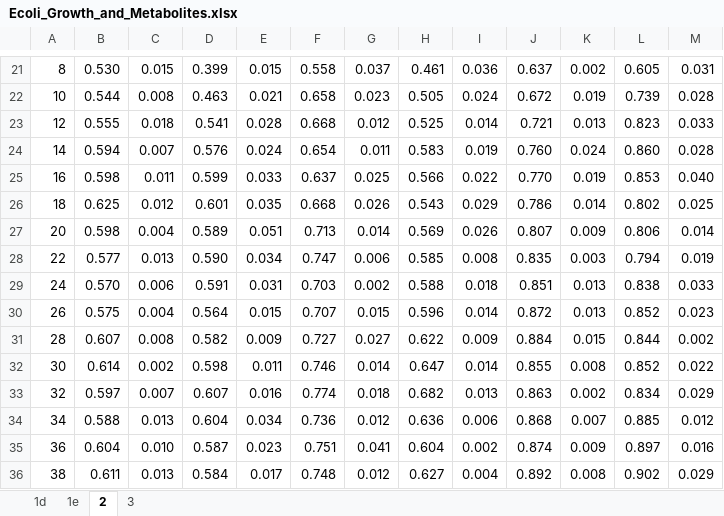
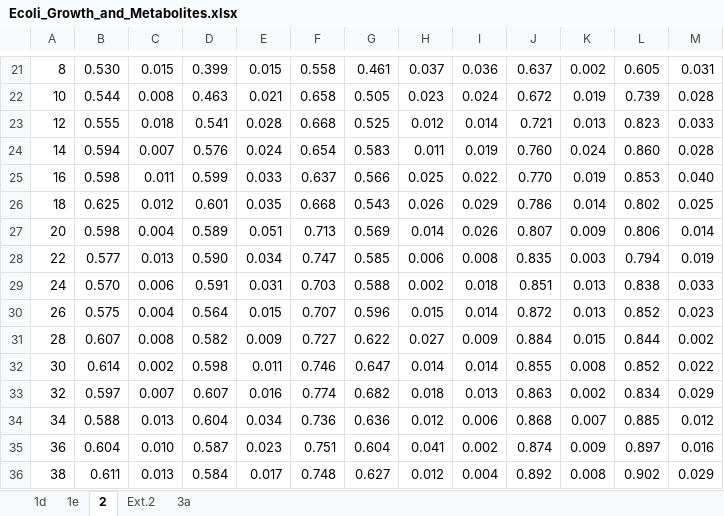
Before and after one commit to richardlaw517/Parallel_Glycolysis, an Excel workbook: Source_Data/Ecoli_Growth_and_Metabolites.xlsx, sheet 2, drawn as a sheet; only a part is shown, gaps mark what is left out; values as stored, in another font and other column widths than the file's, no borders; the diff covers the shown part only; the diff names each change by its address in the sheet, - before the commit and + after, or states it on an @@ line.

```diff
--- a/Source_Data/Ecoli_Growth_and_Metabolites.xlsx (sheet 2)
+++ b/Source_Data/Ecoli_Growth_and_Metabolites.xlsx (sheet 2)
-sheet tab: 3
+sheet tab: 3a
+sheet tab: Ext.2
-G21: 0.037
+G21: 0.461
-H21: 0.461
+H21: 0.037
-G22: 0.023
+G22: 0.505
-H22: 0.505
+H22: 0.023
-G23: 0.012
+G23: 0.525
-H23: 0.525
+H23: 0.012
-G24: 0.011
+G24: 0.583
-H24: 0.583
+H24: 0.011
-G25: 0.025
+G25: 0.566
-H25: 0.566
+H25: 0.025
-G26: 0.026
+G26: 0.543
-H26: 0.543
+H26: 0.026
-G27: 0.014
+G27: 0.569
-H27: 0.569
+H27: 0.014
-G28: 0.006
+G28: 0.585
-H28: 0.585
+H28: 0.006
-G29: 0.002
+G29: 0.588
-H29: 0.588
+H29: 0.002
-G30: 0.015
+G30: 0.596
-H30: 0.596
+H30: 0.015
-G31: 0.027
+G31: 0.622
-H31: 0.622
+H31: 0.027
-G32: 0.014
+G32: 0.647
-H32: 0.647
+H32: 0.014
-G33: 0.018
+G33: 0.682
-H33: 0.682
+H33: 0.018
-G34: 0.012
+G34: 0.636
-H34: 0.636
+H34: 0.012
-G35: 0.041
+G35: 0.604
-H35: 0.604
+H35: 0.041
-G36: 0.012
+G36: 0.627
-H36: 0.627
+H36: 0.012
```
Also changed, not shown: 58 edited cells elsewhere in this sheet, sheet 1e, Source_Data/Ecoli_Replete_Labeling.xlsx, 6 other files.
